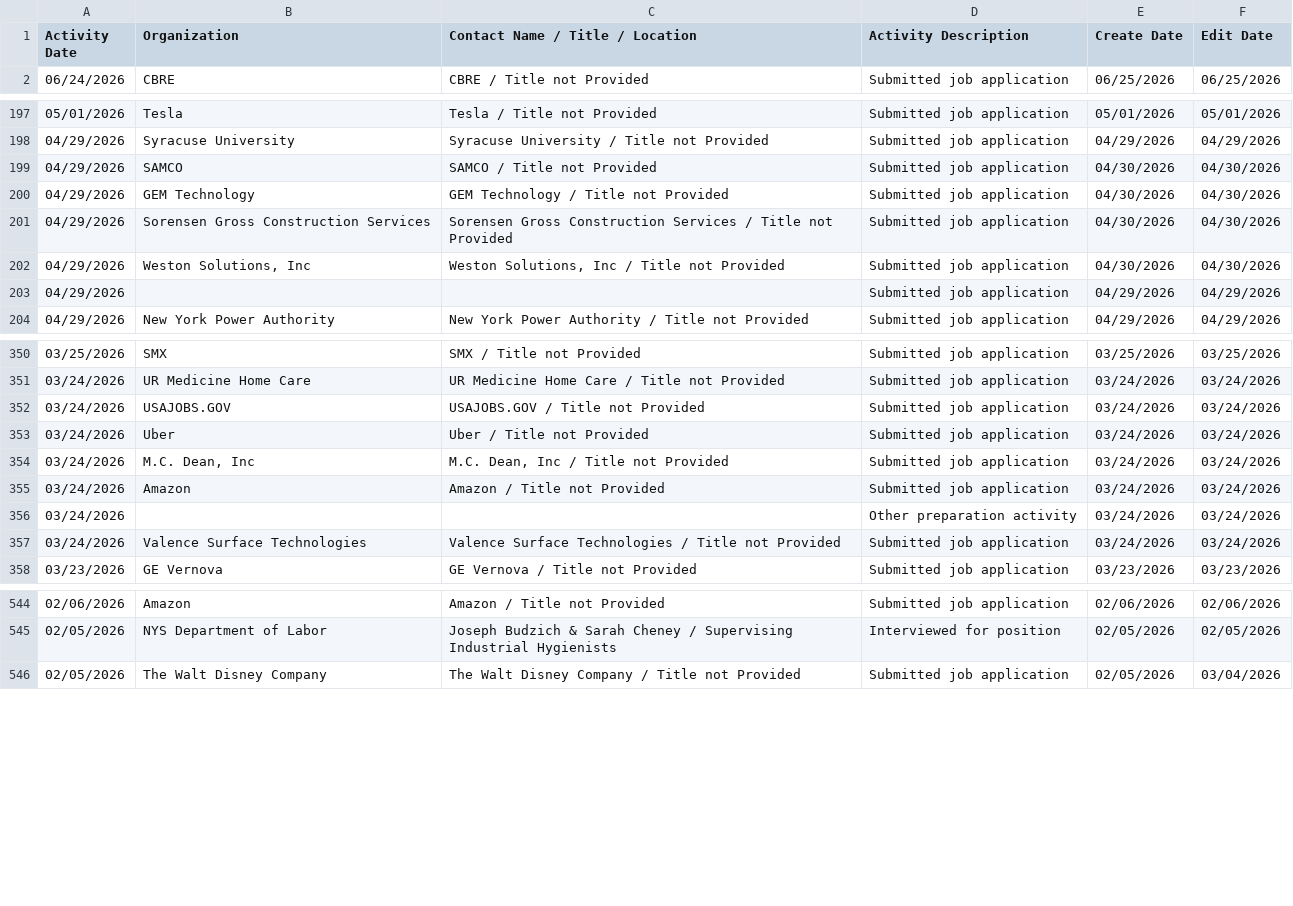
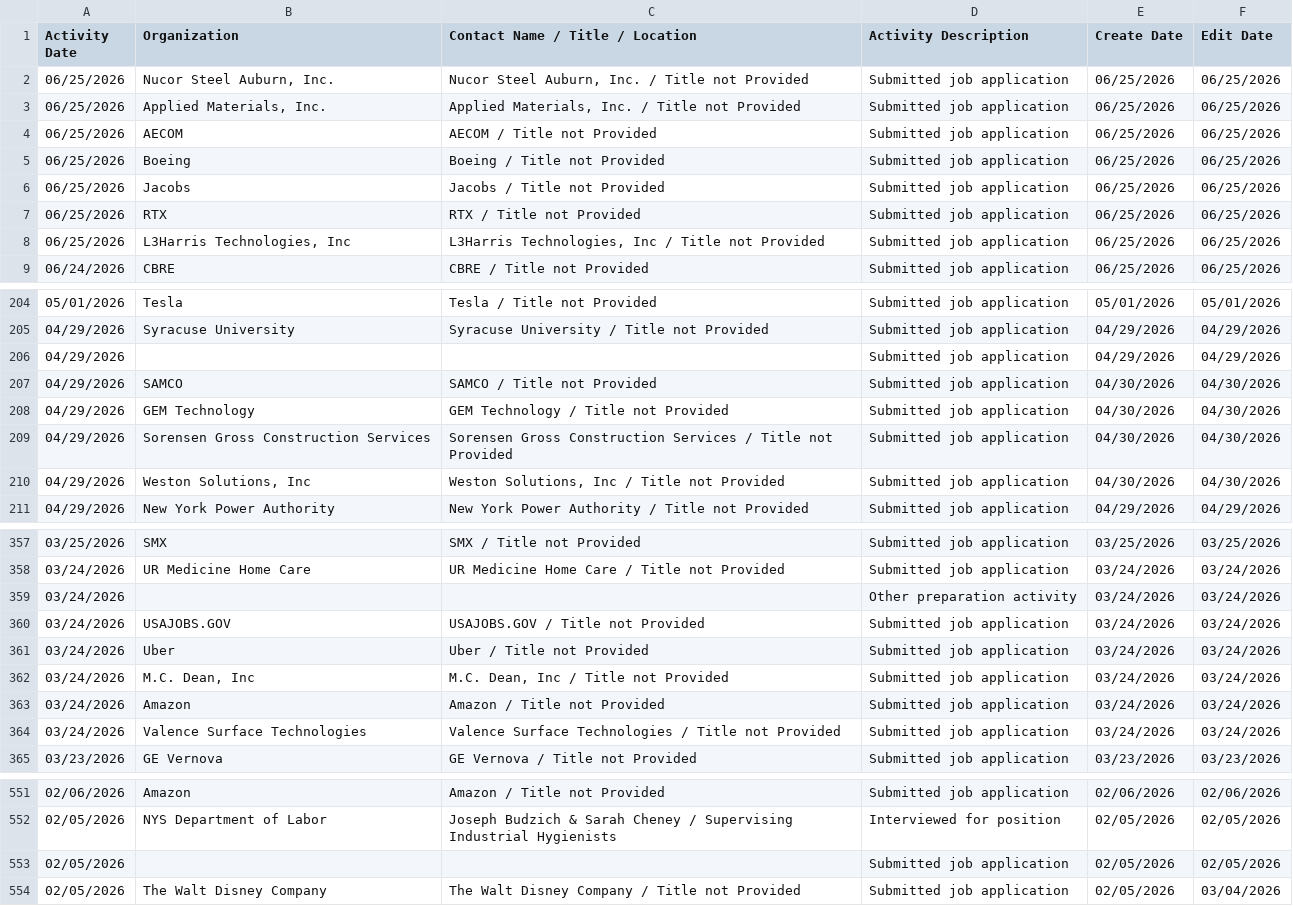
Before and after one commit to hypercord114/JOB-APPLICATIONS-SINCE-NOV2025, a CSV file: activities (1).csv, drawn as a sheet; only a part is shown, gaps mark what is left out; the diff covers the shown part only.

Commit message:
Add files via upload

```diff
--- a/activities (1).csv
+++ b/activities (1).csv
@@ -1,2 +1,9 @@
 "Activity Date","Organization","Contact Name / Title / Location","Activity Description","Create Date","Edit Date"
+"06/25/2026","Nucor Steel Auburn, Inc.","Nucor Steel Auburn, Inc. / Title not Provided","Submitted job application","06/25/2026","06/25/2026"
+"06/25/2026","Applied Materials, Inc.","Applied Materials, Inc. / Title not Provided","Submitted job application","06/25/2026","06/25/2026"
+"06/25/2026","AECOM","AECOM / Title not Provided","Submitted job application","06/25/2026","06/25/2026"
+"06/25/2026","Boeing","Boeing / Title not Provided","Submitted job application","06/25/2026","06/25/2026"
+"06/25/2026","Jacobs","Jacobs / Title not Provided","Submitted job application","06/25/2026","06/25/2026"
+"06/25/2026","RTX","RTX / Title not Provided","Submitted job application","06/25/2026","06/25/2026"
+"06/25/2026","L3Harris Technologies, Inc","L3Harris Technologies, Inc / Title not Provided","Submitted job application","06/25/2026","06/25/2026"
 "06/24/2026","CBRE","CBRE / Title not Provided","Submitted job application","06/25/2026","06/25/2026"
@@ -198,2 +205,3 @@
 "04/29/2026","Syracuse University","Syracuse University / Title not Provided","Submitted job application","04/29/2026","04/29/2026"
+"04/29/2026","","","Submitted job application","04/29/2026","04/29/2026"
 "04/29/2026","SAMCO","SAMCO / Title not Provided","Submitted job application","04/30/2026","04/30/2026"
@@ -202,3 +210,2 @@
 "04/29/2026","Weston Solutions, Inc","Weston Solutions, Inc / Title not Provided","Submitted job application","04/30/2026","04/30/2026"
-"04/29/2026","","","Submitted job application","04/29/2026","04/29/2026"
 "04/29/2026","New York Power Authority","New York Power Authority / Title not Provided","Submitted job application","04/29/2026","04/29/2026"
@@ -351,2 +358,3 @@
 "03/24/2026","UR Medicine Home Care","UR Medicine Home Care / Title not Provided","Submitted job application","03/24/2026","03/24/2026"
+"03/24/2026","","","Other preparation activity","03/24/2026","03/24/2026"
 "03/24/2026","USAJOBS.GOV","USAJOBS.GOV / Title not Provided","Submitted job application","03/24/2026","03/24/2026"
@@ -355,3 +363,2 @@
 "03/24/2026","Amazon","Amazon / Title not Provided","Submitted job application","03/24/2026","03/24/2026"
-"03/24/2026","","","Other preparation activity","03/24/2026","03/24/2026"
 "03/24/2026","Valence Surface Technologies","Valence Surface Technologies / Title not Provided","Submitted job application","03/24/2026","03/24/2026"
@@ -545,2 +552,3 @@
 "02/05/2026","NYS Department of Labor","Joseph Budzich & Sarah Cheney / Supervising Industrial Hygienists","Interviewed for position","02/05/2026","02/05/2026"
+"02/05/2026","","","Submitted job application","02/05/2026","02/05/2026"
 "02/05/2026","The Walt Disney Company","The Walt Disney Company / Title not Provided","Submitted job application","02/05/2026","03/04/2026"
```
Also changed, not shown: 5 moved rows elsewhere in this file.
